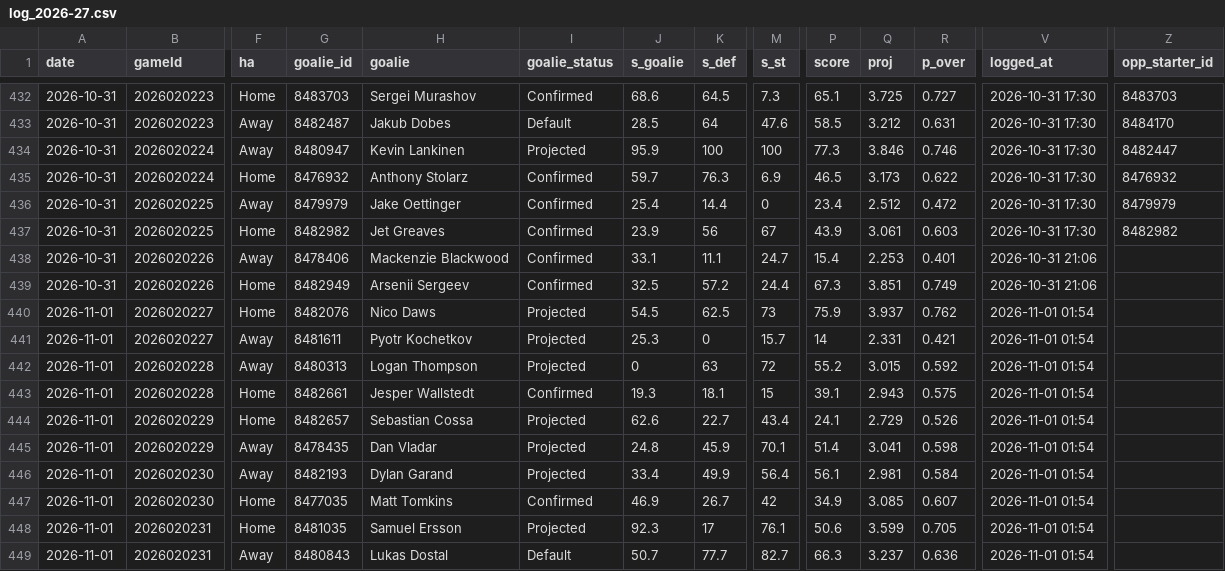
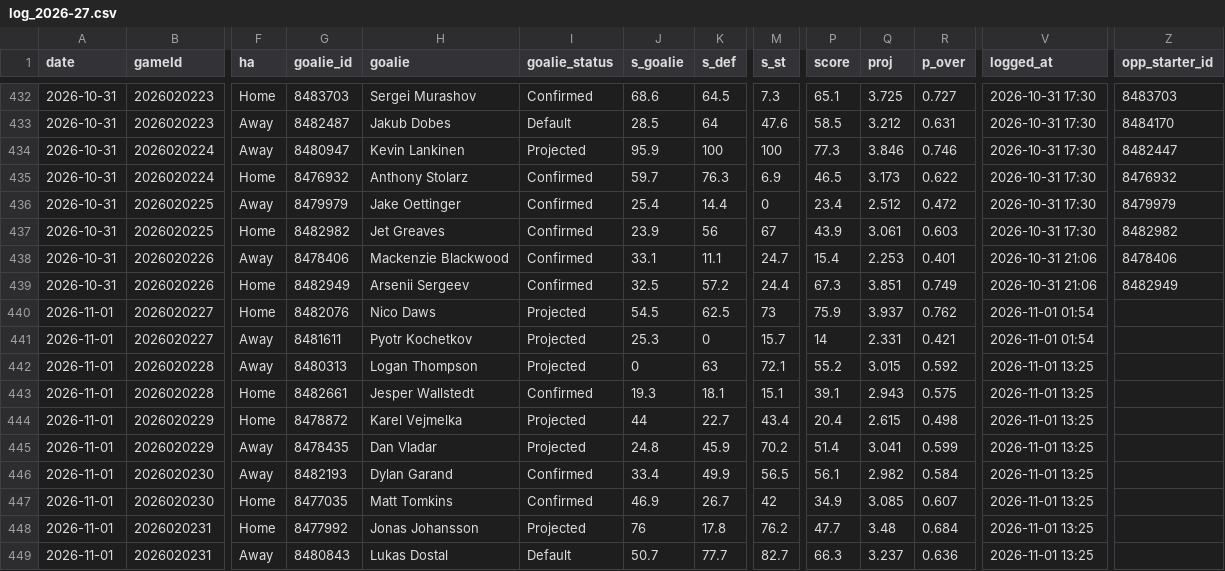
Before and after one commit to Johnbrick123/nhl-unders, a CSV file: monitor/log_2026-27.csv, drawn as a sheet; only a part is shown, gaps mark what is left out; the diff names each change by its address in the sheet, - before the commit and + after, or states it on an @@ line.

```diff
--- a/monitor/log_2026-27.csv
+++ b/monitor/log_2026-27.csv
-Z438 (opp_starter_id): (empty)
+Z438 (opp_starter_id): 8478406
-Z439 (opp_starter_id): (empty)
+Z439 (opp_starter_id): 8482949
-M442 (s_st): 72
+M442 (s_st): 72.1
-V442:V449 (logged_at): 2026-11-01 01:54
+V442:V449 (logged_at): 2026-11-01 13:25
-M443 (s_st): 15
+M443 (s_st): 15.1
-G444 (goalie_id): 8482657
+G444 (goalie_id): 8478872
-H444 (goalie): Sebastian Cossa
+H444 (goalie): Karel Vejmelka
-J444 (s_goalie): 62.6
+J444 (s_goalie): 44
-P444 (score): 24.1
+P444 (score): 20.4
-Q444 (proj): 2.729
+Q444 (proj): 2.615
-R444 (p_over): 0.526
+R444 (p_over): 0.498
-M445 (s_st): 70.1
+M445 (s_st): 70.2
-R445 (p_over): 0.598
+R445 (p_over): 0.599
-I446 (goalie_status): Projected
+I446 (goalie_status): Confirmed
-M446 (s_st): 56.4
+M446 (s_st): 56.5
-Q446 (proj): 2.981
+Q446 (proj): 2.982
-G448 (goalie_id): 8481035
+G448 (goalie_id): 8477992
-H448 (goalie): Samuel Ersson
+H448 (goalie): Jonas Johansson
-J448 (s_goalie): 92.3
+J448 (s_goalie): 76
-K448 (s_def): 17
+K448 (s_def): 17.8
-M448 (s_st): 76.1
+M448 (s_st): 76.2
-P448 (score): 50.6
+P448 (score): 47.7
-Q448 (proj): 3.599
+Q448 (proj): 3.48
-R448 (p_over): 0.705
+R448 (p_over): 0.684
```
Also changed, not shown: 4 other files.
